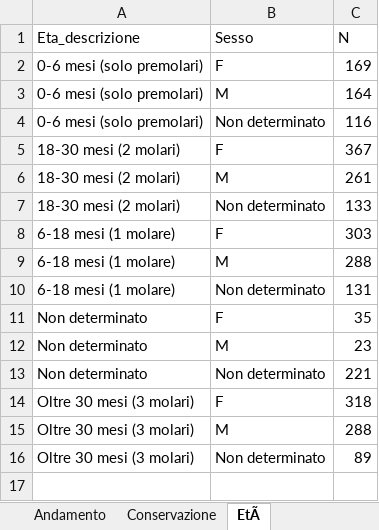
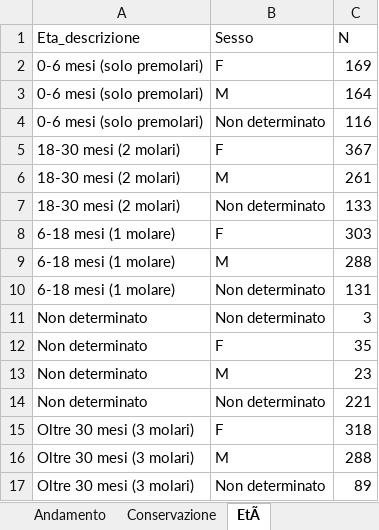
Before and after one commit to IZSAM-StatGIS/ReportPSA, an Excel workbook: Download/Focus_Positivi_ZR.xlsx, sheet EtÃ, drawn as a sheet; values as stored, in another font and other column widths than the file's, no borders; the diff names each change by its address in the sheet, - before the commit and + after, or states it on an @@ line.

```diff
--- a/Download/Focus_Positivi_ZR.xlsx (sheet EtÃ)
+++ b/Download/Focus_Positivi_ZR.xlsx (sheet EtÃ)
+row 11: Non determinato | Non determinato | 3
```
Also changed, not shown: sheet Conservazione, sheet Andamento, Download/Capi_ZR.xlsx, Download/Cinghiali_ZR.xlsx, 33 other files.
